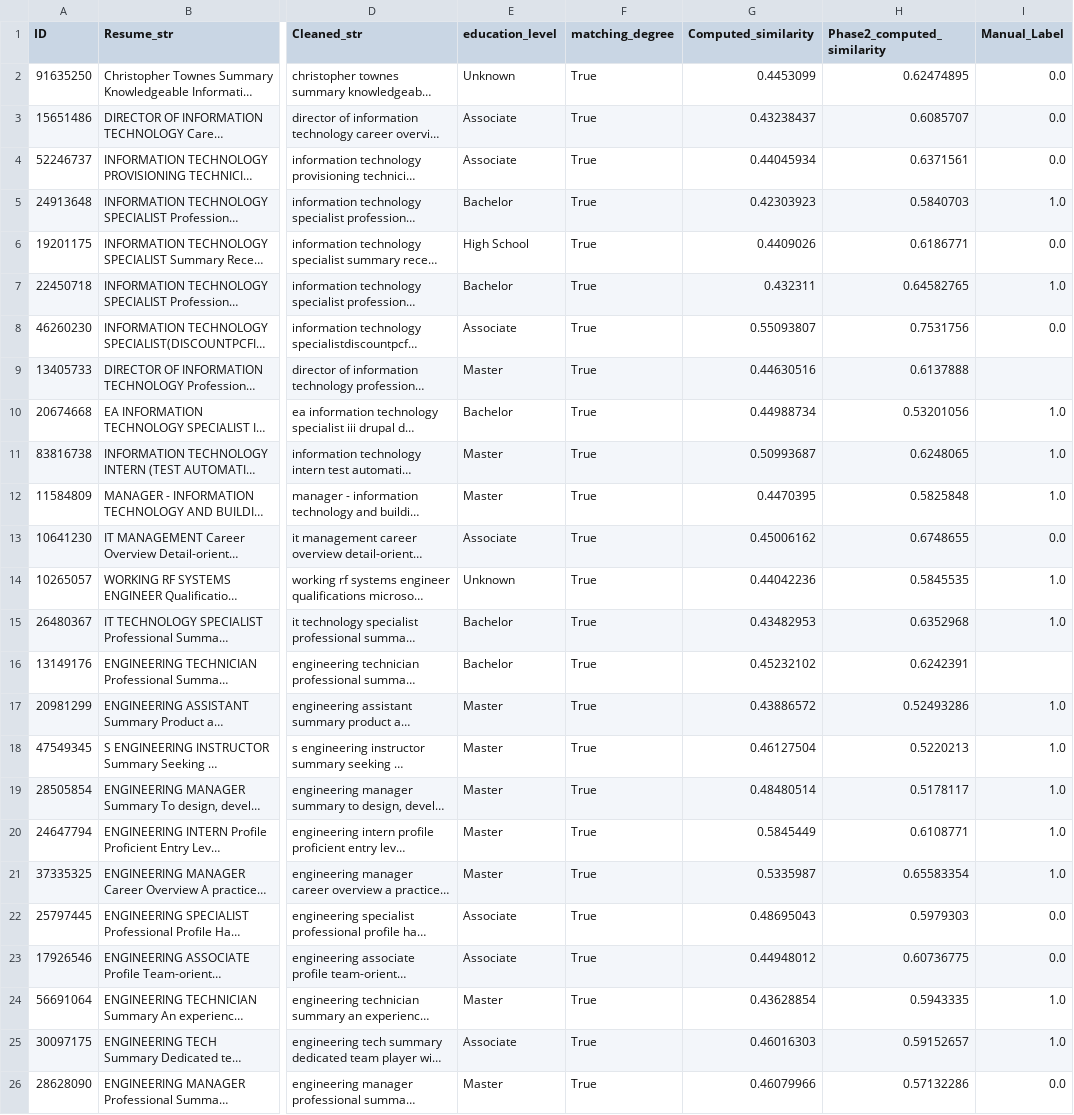
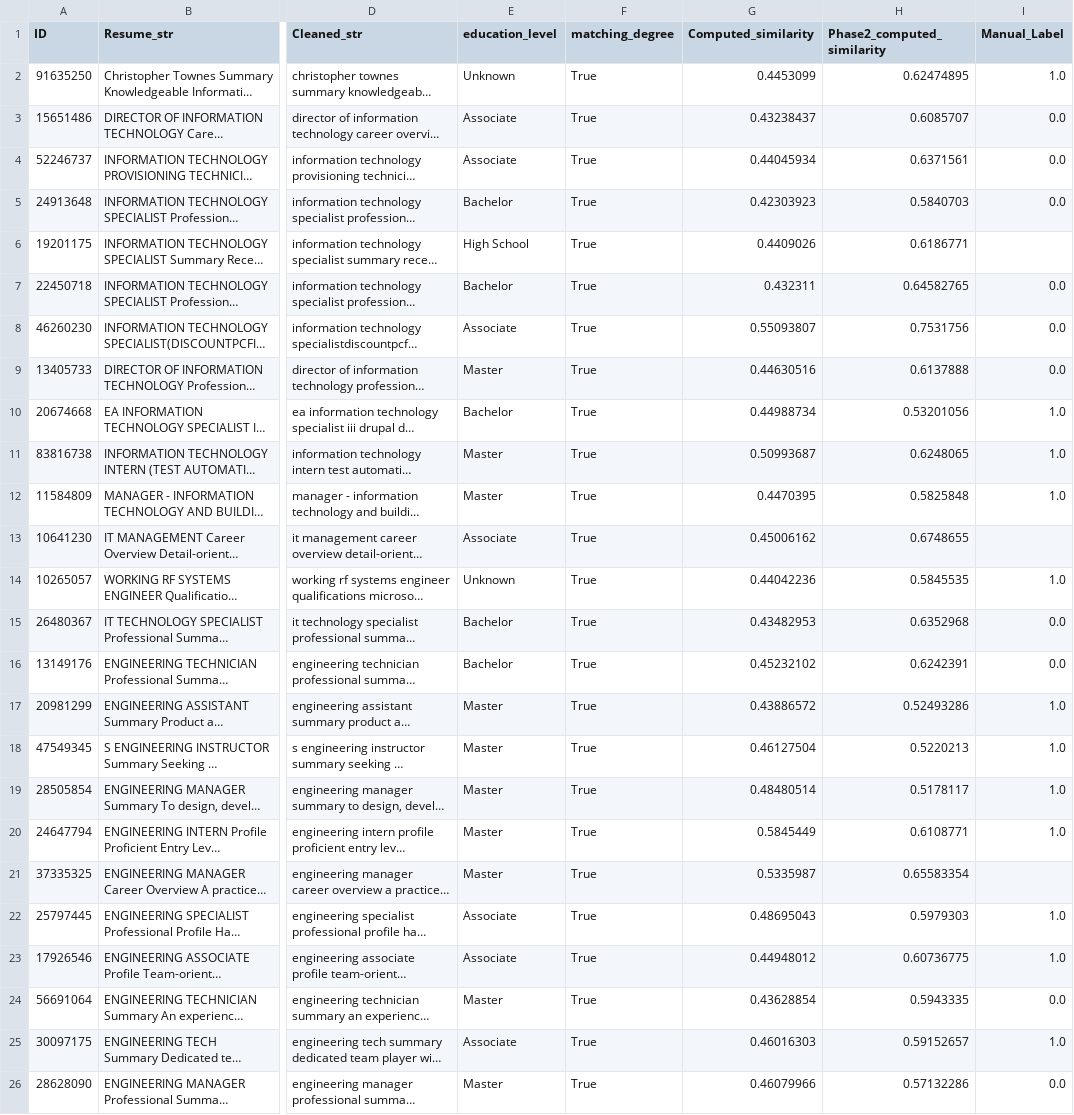
Before and after one commit to henry-AY/ResumeScreening, a CSV file: manually_labeled_resumes.csv, drawn as a sheet; only a part is shown, gaps mark what is left out; long unchanged cells end in …; the diff covers the shown part only; the diff names each change by its address in the sheet, - before the commit and + after, or states it on an @@ line.

```diff
--- a/manually_labeled_resumes.csv
+++ b/manually_labeled_resumes.csv
-I2 (Manual_Label): 0.0
+I2 (Manual_Label): 1.0
-I5 (Manual_Label): 1.0
+I5 (Manual_Label): 0.0
-I6 (Manual_Label): 0.0
+I6 (Manual_Label): (empty)
-I7 (Manual_Label): 1.0
+I7 (Manual_Label): 0.0
-I9 (Manual_Label): (empty)
+I9 (Manual_Label): 0.0
-I13 (Manual_Label): 0.0
+I13 (Manual_Label): (empty)
-I15 (Manual_Label): 1.0
+I15 (Manual_Label): 0.0
-I16 (Manual_Label): (empty)
+I16 (Manual_Label): 0.0
-I21 (Manual_Label): 1.0
+I21 (Manual_Label): (empty)
-I22:I23 (Manual_Label): 0.0
+I22:I23 (Manual_Label): 1.0
-I24 (Manual_Label): 1.0
+I24 (Manual_Label): 0.0
```
Also changed, not shown: 7 edited cells elsewhere in this file, resume_predictions.csv, 1 other file.
